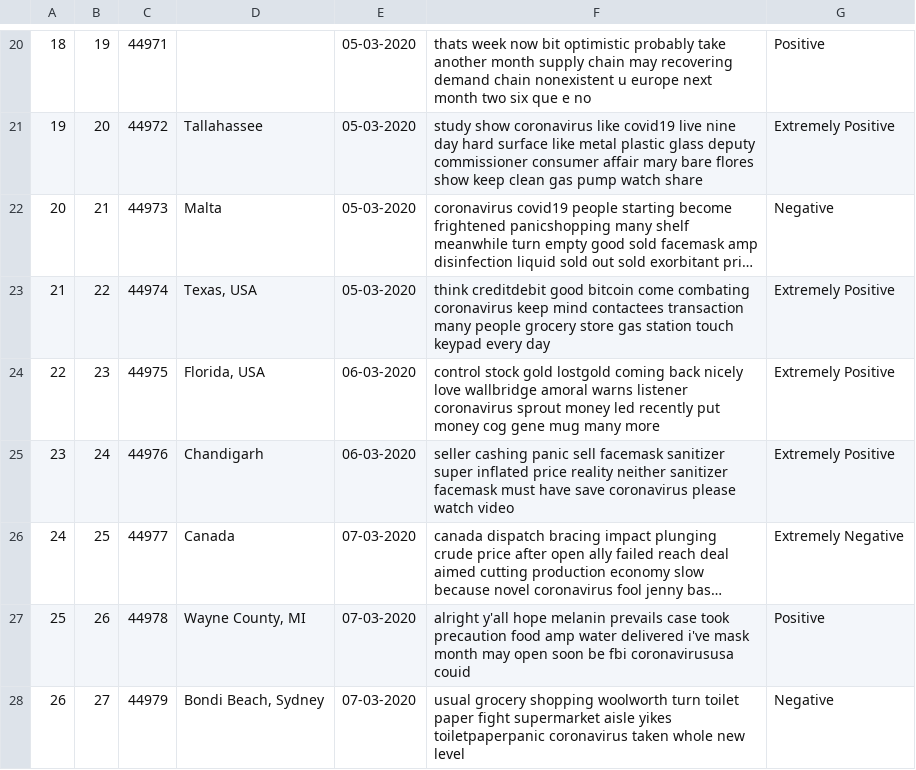
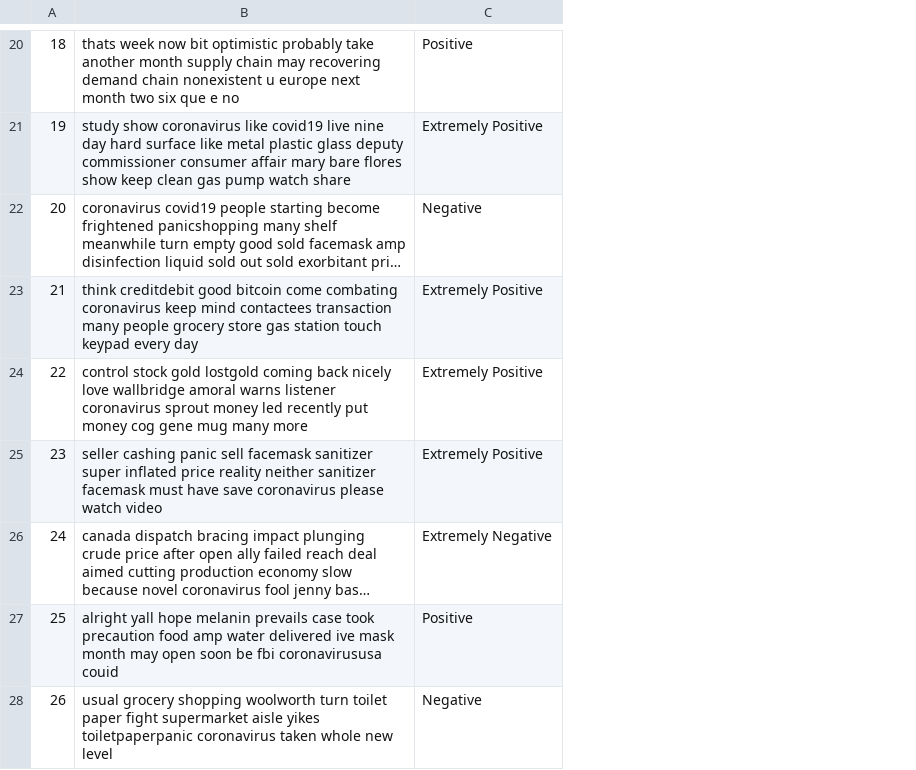
Before and after one commit to Kerman-Sanjuan/Covid-19-Tweet-Sentiment-Analysis, a CSV file: Corona_NLP_test_after-lemmanization.csv, drawn as a sheet; only a part is shown, gaps mark what is left out; long unchanged cells end in …; removed rows and columns are numbered as before the commit, all else as after; the diff covers the shown part only; the diff names each change by its address in the sheet, - before the commit and + after, or states it on an @@ line.

```diff
--- a/Corona_NLP_test_after-lemmanization.csv
+++ b/Corona_NLP_test_after-lemmanization.csv
-column B, rows 20-28: 19 | 20 | 21 | 22 | 23 | 24 | 25 | 26 | 27
-column C, rows 20-28: 44971 | 44972 | 44973 | 44974 | 44975 | 44976 | 44977 | 44978 | 44979
-column D, rows 21-28: Tallahassee | Malta | Texas, USA | Florida, USA | Chandigarh | Canada | Wayne County, MI | Bondi Beach, Sydney
-column E, rows 20-28: 05-03-2020 | 05-03-2020 | 05-03-2020 | 05-03-2020 | 06-03-2020 | 06-03-2020 | 07-03-2020 | 07-03-2020 | 07-03-2020
-B27: alright y'all hope melanin prevails case took precaution food amp water delivered i've mask month…
+B27: alright yall hope melanin prevails case took precaution food amp water delivered ive mask month…
```
Also changed, not shown: 14 edited cells elsewhere in this file, Corona_NLP_test_after-punct-remove.csv, Corona_NLP_test_after-spell-again.csv, 4 other files.
